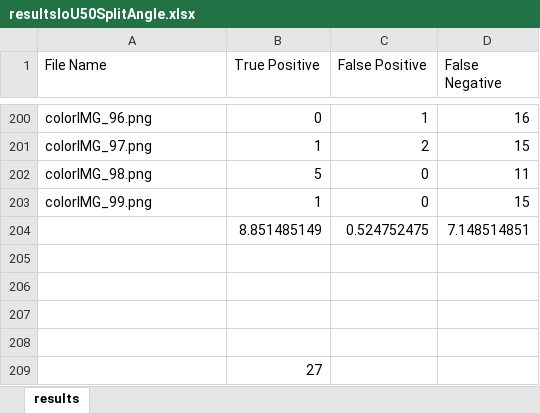
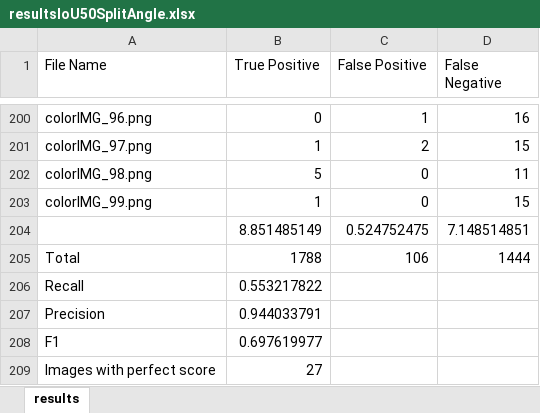
Before and after one commit to JakobGroeftehauge/Brick-Pose-Estimation, an Excel workbook: Strojer_Images/Simple Dataset Copied/evaluations/resultsIoU50SplitAngle.xlsx, sheet results, drawn as a sheet; only a part is shown, gaps mark what is left out; values as stored, in another font and other column widths than the file's, no borders; the diff names each change by its address in the sheet, - before the commit and + after, or states it on an @@ line.

```diff
--- a/Strojer_Images/Simple Dataset Copied/evaluations/resultsIoU50SplitAngle.xlsx (sheet results)
+++ b/Strojer_Images/Simple Dataset Copied/evaluations/resultsIoU50SplitAngle.xlsx (sheet results)
-row 205: (empty)
+row 205: Total | 1788 | 106 | 1444
-row 206: (empty)
+row 206: Recall | 0.553217822
-row 207: (empty)
+row 207: Precision | 0.944033791
-row 208: (empty)
+row 208: F1 | 0.697619977
-A209 (File Name): (empty)
+A209 (File Name): Images with perfect score
```
Also changed, not shown: Strojer_Images/Only Aligned Dataset/evaluations/resultsIoU50OnlyAligned.xlsx, Strojer_Images/Simple Dataset Copied/evaluations/resultsIOU50.xlsx.
